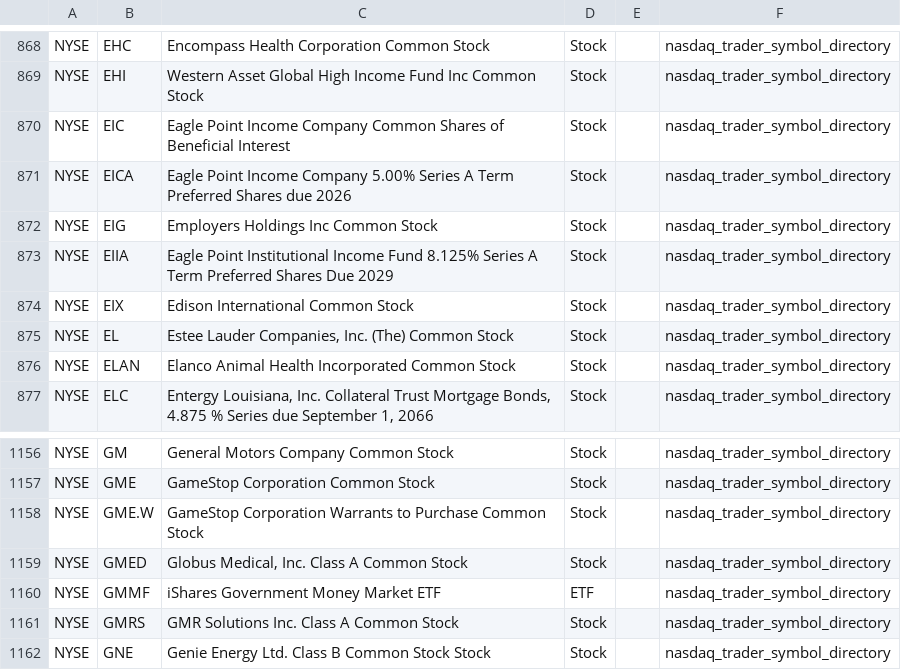
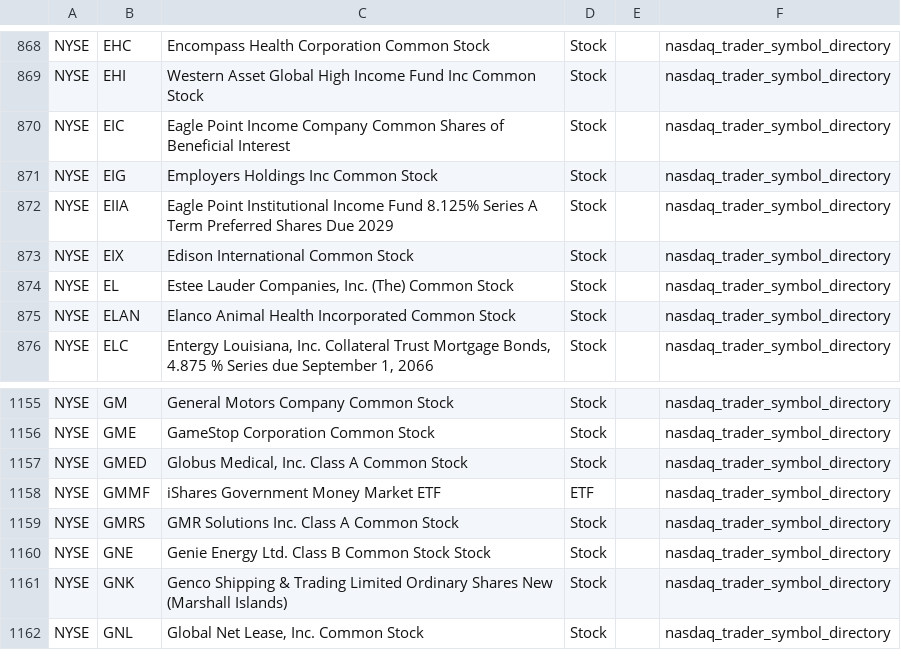
Before and after one commit to mrft/ticker-chronicle, a CSV file: data/raw/nyse.csv, drawn as a sheet; only a part is shown, gaps mark what is left out; the shorter side is filled out with more unchanged rows.

```diff
--- a/data/raw/nyse.csv
+++ b/data/raw/nyse.csv
@@ -870,3 +870,2 @@ NYSE,EHI,Western Asset Global High Income Fund Inc Common Stock,Stock,,nasdaq_tr
 NYSE,EIC,Eagle Point Income Company Common Shares of Beneficial Interest,Stock,,nasdaq_trader_symbol_directory
-NYSE,EICA,Eagle Point Income Company 5.00% Series A Term Preferred Shares due 2026,Stock,,nasdaq_trader_symbol_directory
 NYSE,EIG,Employers Holdings Inc Common Stock,Stock,,nasdaq_trader_symbol_directory
@@ -1157,3 +1156,2 @@ NYSE,GM,General Motors Company Common Stock,Stock,,nasdaq_trader_symbol_director
 NYSE,GME,GameStop Corporation Common Stock,Stock,,nasdaq_trader_symbol_directory
-NYSE,GME.W,GameStop Corporation Warrants to Purchase Common Stock,Stock,,nasdaq_trader_symbol_directory
 NYSE,GMED,"Globus Medical, Inc. Class A Common Stock",Stock,,nasdaq_trader_symbol_directory
```
Also changed, not shown: data/raw/nasdaq.csv, 2 other files.
